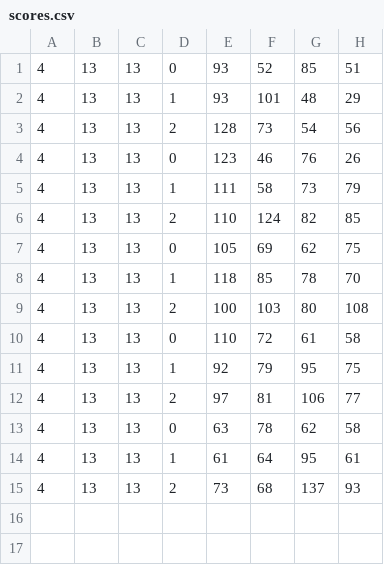
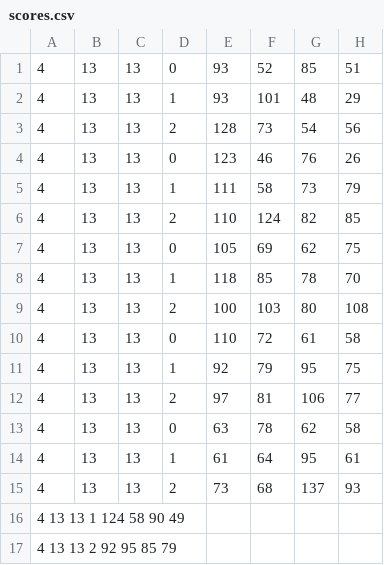
Before and after one commit to WillSarsfield/OhHell-Dissertation, a CSV file: scores.csv, drawn as a sheet.

```diff
--- a/scores.csv
+++ b/scores.csv
@@ -15 +15,3 @@
 4	13	13	2	73	68	137	93
+4   13  13  1   124 58  90  49
+4   13  13  2   92  95  85  79
```
Also changed, not shown: 4 other files.
